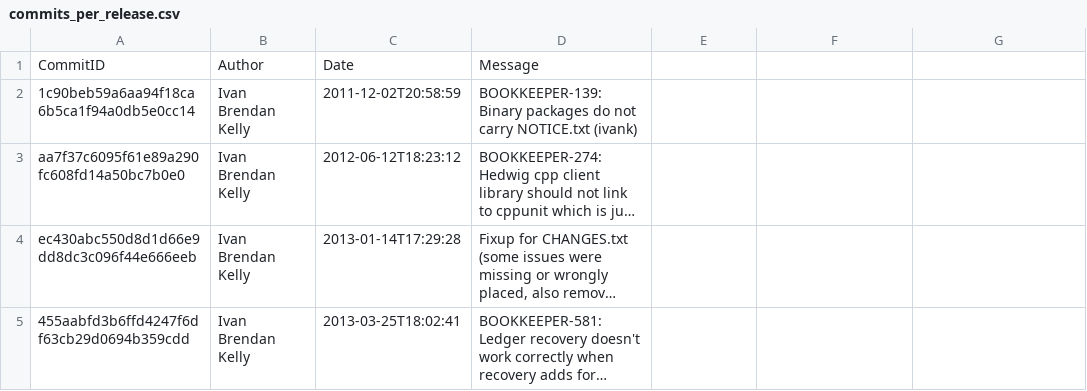
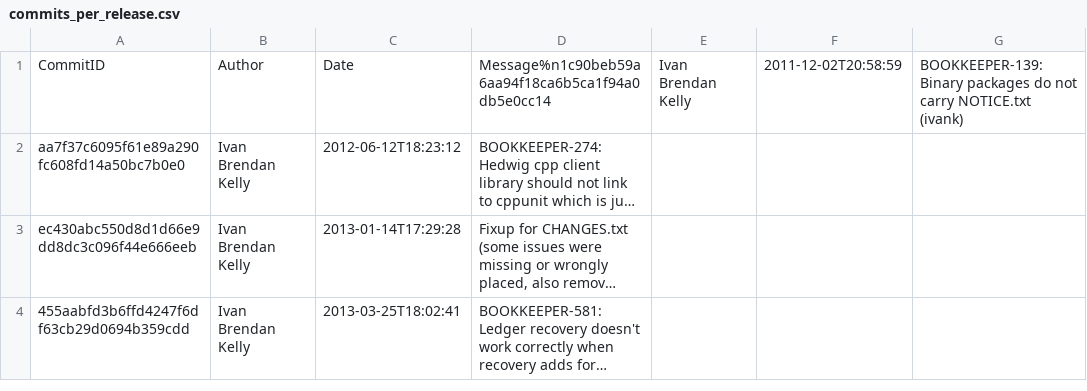
Before and after one commit to Denni-02/project-analyzer, a CSV file: debug_file/commits_per_release.csv, drawn as a sheet; long unchanged cells end in …; the diff names each change by its address in the sheet, - before the commit and + after, or states it on an @@ line.

```diff
--- a/debug_file/commits_per_release.csv
+++ b/debug_file/commits_per_release.csv
-D1: Message
+D1: Message%n1c90beb59a6aa94f18ca6b5ca1f94a0db5e0cc14
-E1: (empty)
+E1: Ivan Brendan Kelly
-F1: (empty)
+F1: 2011-12-02T20:58:59
-G1: (empty)
+G1: BOOKKEEPER-139: Binary packages do not carry NOTICE.txt (ivank)
-row 2: 1c90beb59a6aa94f18ca6b5ca1f94a0db5e0cc14 | Ivan Brendan Kelly | 2011-12-02T20:58:59 | BOOKKEEPER-139: Binary packages do not carry NOTICE.txt (ivank)
```
Also changed, not shown: debug_file/bookkeeper_version_info.csv, 9 other files.
